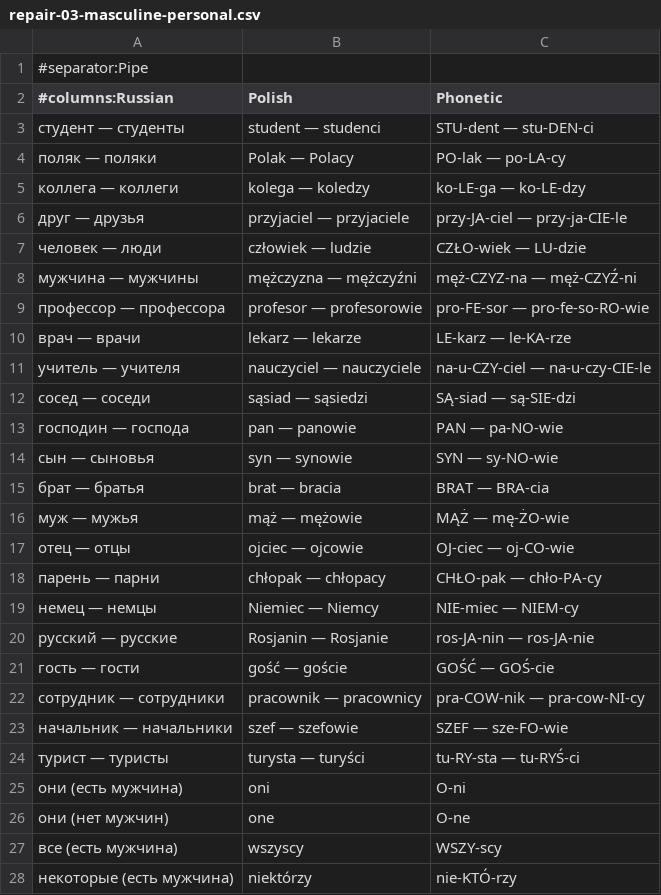
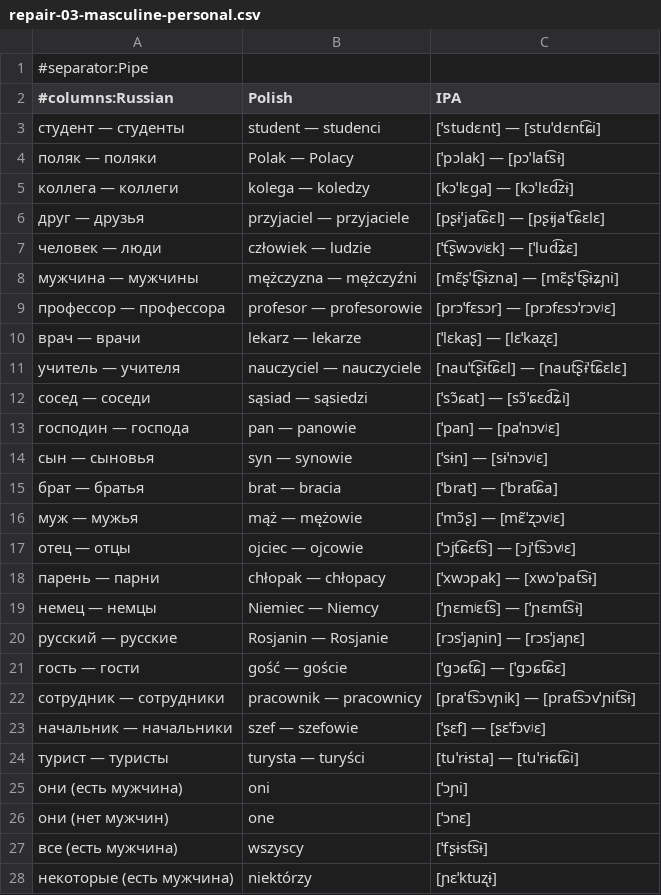
Before and after one commit to k-lisovskiy/polish, a CSV file: decks/repair-03-masculine-personal.csv, drawn as a sheet; only a part is shown; the diff covers the shown part only.

```diff
--- a/decks/repair-03-masculine-personal.csv
+++ b/decks/repair-03-masculine-personal.csv
@@ -1,28 +1,28 @@
 #separator:Pipe
-#columns:Russian|Polish|Phonetic
-студент — студенты|student — studenci|STU-dent — stu-DEN-ci
-поляк — поляки|Polak — Polacy|PO-lak — po-LA-cy
-коллега — коллеги|kolega — koledzy|ko-LE-ga — ko-LE-dzy
-друг — друзья|przyjaciel — przyjaciele|przy-JA-ciel — przy-ja-CIE-le
-человек — люди|człowiek — ludzie|CZŁO-wiek — LU-dzie
-мужчина — мужчины|mężczyzna — mężczyźni|męż-CZYZ-na — męż-CZYŹ-ni
-профессор — профессора|profesor — profesorowie|pro-FE-sor — pro-fe-so-RO-wie
-врач — врачи|lekarz — lekarze|LE-karz — le-KA-rze
-учитель — учителя|nauczyciel — nauczyciele|na-u-CZY-ciel — na-u-czy-CIE-le
-сосед — соседи|sąsiad — sąsiedzi|SĄ-siad — są-SIE-dzi
-господин — господа|pan — panowie|PAN — pa-NO-wie
-сын — сыновья|syn — synowie|SYN — sy-NO-wie
-брат — братья|brat — bracia|BRAT — BRA-cia
-муж — мужья|mąż — mężowie|MĄŻ — mę-ŻO-wie
-отец — отцы|ojciec — ojcowie|OJ-ciec — oj-CO-wie
-парень — парни|chłopak — chłopacy|CHŁO-pak — chło-PA-cy
-немец — немцы|Niemiec — Niemcy|NIE-miec — NIEM-cy
-русский — русские|Rosjanin — Rosjanie|ros-JA-nin — ros-JA-nie
-гость — гости|gość — goście|GOŚĆ — GOŚ-cie
-сотрудник — сотрудники|pracownik — pracownicy|pra-COW-nik — pra-cow-NI-cy
-начальник — начальники|szef — szefowie|SZEF — sze-FO-wie
-турист — туристы|turysta — turyści|tu-RY-sta — tu-RYŚ-ci
-они (есть мужчина)|oni|O-ni
-они (нет мужчин)|one|O-ne
-все (есть мужчина)|wszyscy|WSZY-scy
-некоторые (есть мужчина)|niektórzy|nie-KTÓ-rzy
+#columns:Russian|Polish|IPA
+студент — студенты|student — studenci|[ˈstudɛnt] — [stuˈdɛnt͡ɕi]
+поляк — поляки|Polak — Polacy|[ˈpɔlak] — [pɔˈlat͡sɨ]
+коллега — коллеги|kolega — koledzy|[kɔˈlɛɡa] — [kɔˈlɛd͡zɨ]
+друг — друзья|przyjaciel — przyjaciele|[pʂɨˈjat͡ɕɛl] — [pʂɨjaˈt͡ɕɛlɛ]
+человек — люди|człowiek — ludzie|[ˈt͡ʂwɔvʲɛk] — [ˈlud͡ʑɛ]
+мужчина — мужчины|mężczyzna — mężczyźni|[mɛ̃ʂˈt͡ʂɨzna] — [mɛ̃ʂˈt͡ʂɨʑɲi]
+профессор — профессора|profesor — profesorowie|[prɔˈfɛsɔr] — [prɔfɛsɔˈrɔvʲɛ]
+врач — врачи|lekarz — lekarze|[ˈlɛkaʂ] — [lɛˈkaʐɛ]
+учитель — учителя|nauczyciel — nauczyciele|[nauˈt͡ʂɨt͡ɕɛl] — [naut͡ʂɨˈt͡ɕɛlɛ]
+сосед — соседи|sąsiad — sąsiedzi|[ˈsɔ̃ɕat] — [sɔ̃ˈɕɛd͡ʑi]
+господин — господа|pan — panowie|[ˈpan] — [paˈnɔvʲɛ]
+сын — сыновья|syn — synowie|[ˈsɨn] — [sɨˈnɔvʲɛ]
+брат — братья|brat — bracia|[ˈbrat] — [ˈbrat͡ɕa]
+муж — мужья|mąż — mężowie|[ˈmɔ̃ʂ] — [mɛ̃ˈʐɔvʲɛ]
+отец — отцы|ojciec — ojcowie|[ˈɔjt͡ɕɛt͡s] — [ɔjˈt͡sɔvʲɛ]
+парень — парни|chłopak — chłopacy|[ˈxwɔpak] — [xwɔˈpat͡sɨ]
+немец — немцы|Niemiec — Niemcy|[ˈɲɛmʲɛt͡s] — [ˈɲɛmt͡sɨ]
+русский — русские|Rosjanin — Rosjanie|[rɔsˈjaɲin] — [rɔsˈjaɲɛ]
+гость — гости|gość — goście|[ˈɡɔɕt͡ɕ] — [ˈɡɔɕt͡ɕɛ]
+сотрудник — сотрудники|pracownik — pracownicy|[praˈt͡sɔvɲik] — [prat͡sɔvˈɲit͡sɨ]
+начальник — начальники|szef — szefowie|[ˈʂɛf] — [ʂɛˈfɔvʲɛ]
+турист — туристы|turysta — turyści|[tuˈrɨsta] — [tuˈrɨɕt͡ɕi]
+они (есть мужчина)|oni|[ˈɔɲi]
+они (нет мужчин)|one|[ˈɔnɛ]
+все (есть мужчина)|wszyscy|[ˈfʂɨst͡sɨ]
+некоторые (есть мужчина)|niektórzy|[ɲɛˈktuʐɨ]
```
Also changed, not shown: 11 edited cells elsewhere in this file, decks/repair-01-genitive.csv, decks/repair-02-past-tense.csv, 4 other files.
